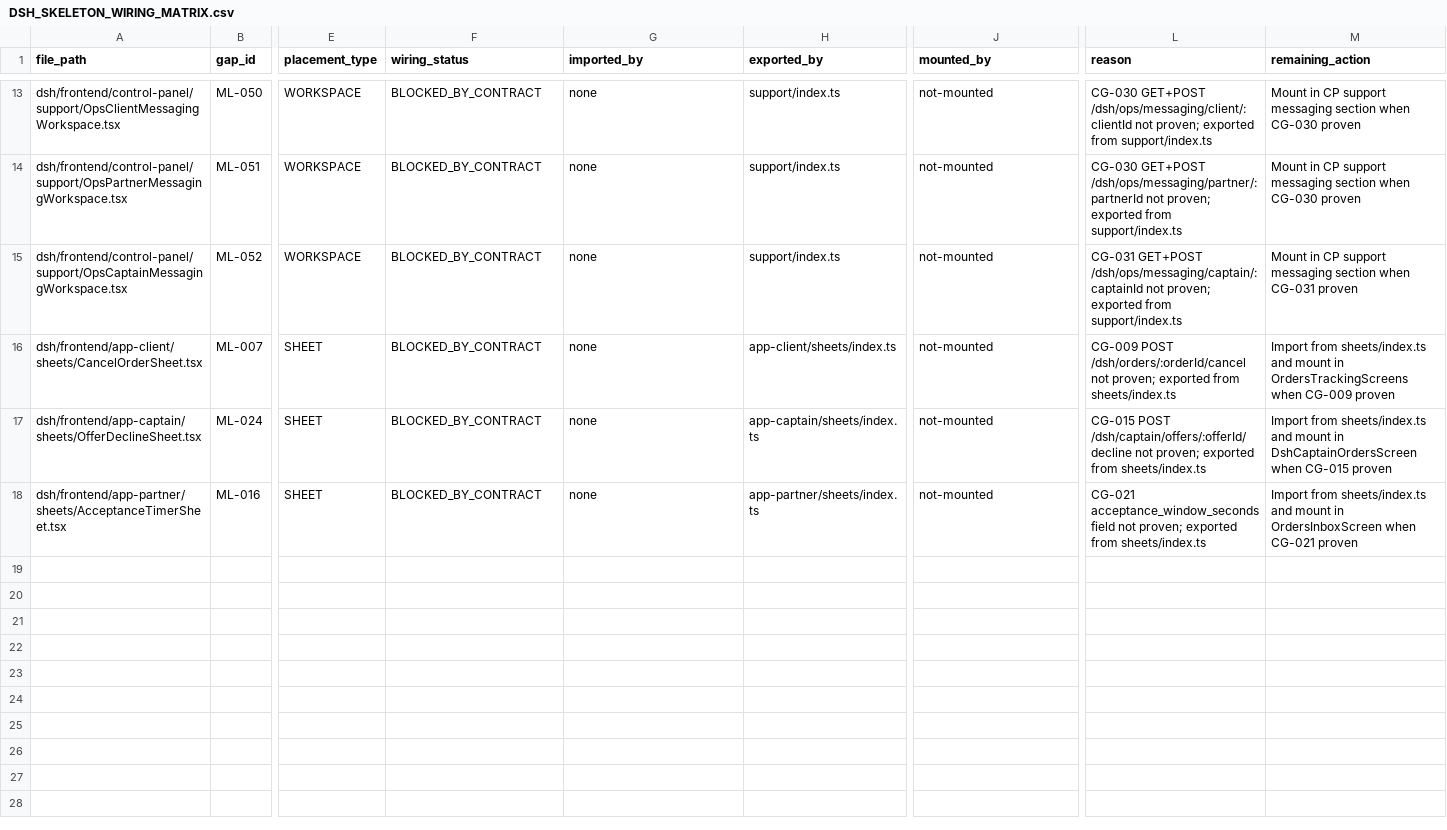
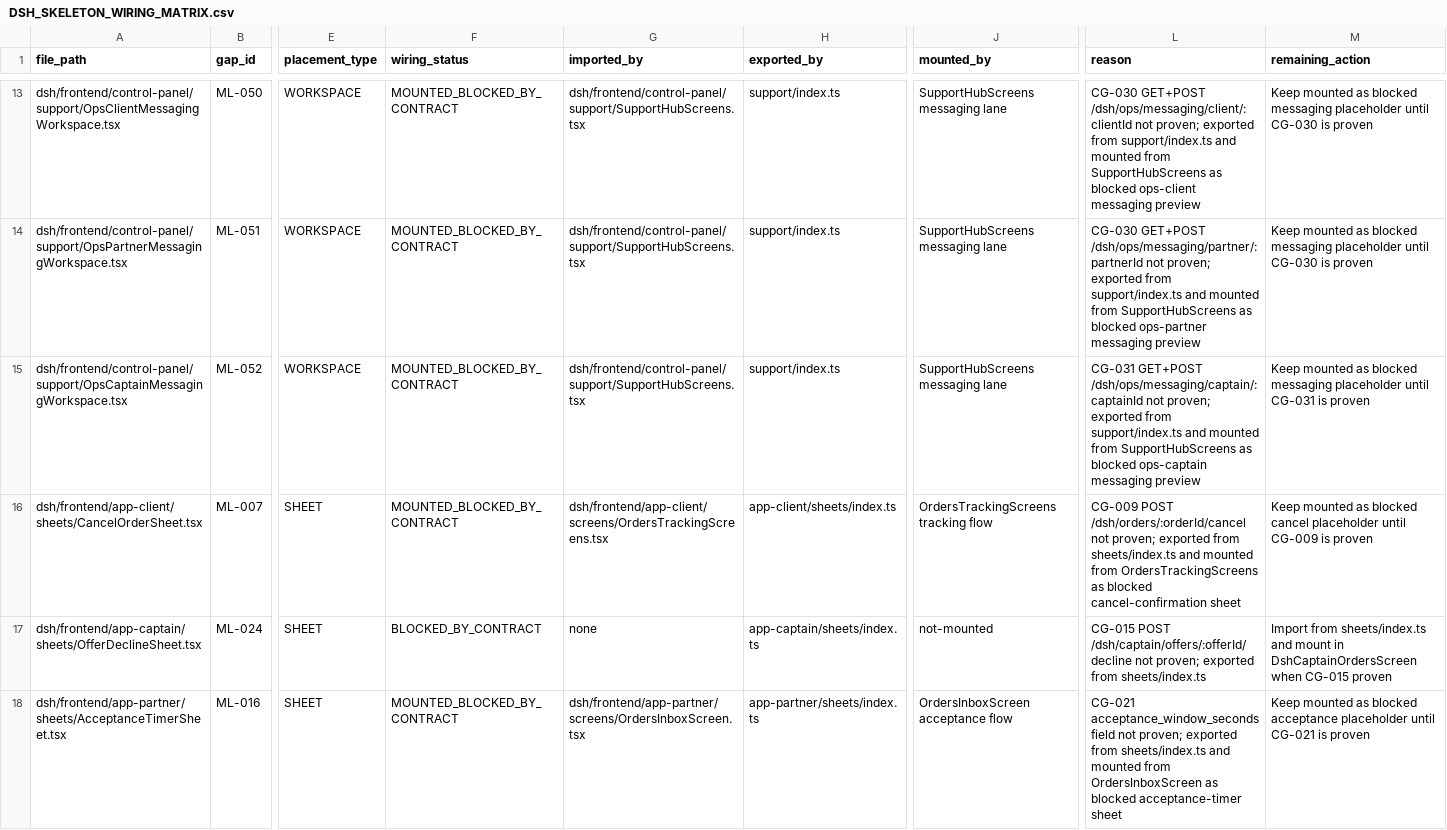
Before and after one commit to bthwani2-boop/bthwani-suite, a CSV file: dsh/docs/closure/DSH_SKELETON_WIRING_MATRIX.csv, drawn as a sheet; only a part is shown, gaps mark what is left out; the diff covers the shown part only; the diff names each change by its address in the sheet, - before the commit and + after, or states it on an @@ line.

```diff
--- a/dsh/docs/closure/DSH_SKELETON_WIRING_MATRIX.csv
+++ b/dsh/docs/closure/DSH_SKELETON_WIRING_MATRIX.csv
-F13:F16 (wiring_status): BLOCKED_BY_CONTRACT
+F13:F16 (wiring_status): MOUNTED_BLOCKED_BY_CONTRACT
-G13:G15 (imported_by): none
+G13:G15 (imported_by): dsh/frontend/control-panel/support/SupportHubScreens.tsx
-J13:J15 (mounted_by): not-mounted
+J13:J15 (mounted_by): SupportHubScreens messaging lane
-L13 (reason): …from support/index.ts
+L13 (reason): …from support/index.ts and mounted from SupportHubScreens as blocked ops-client messaging preview
-M13:M14 (remaining_action): Mount in CP support messaging section when CG-030 proven
+M13:M14 (remaining_action): Keep mounted as blocked messaging placeholder until CG-030 is proven
-L14 (reason): …from support/index.ts
+L14 (reason): …from support/index.ts and mounted from SupportHubScreens as blocked ops-partner messaging preview
-L15 (reason): …from support/index.ts
+L15 (reason): …from support/index.ts and mounted from SupportHubScreens as blocked ops-captain messaging preview
-M15 (remaining_action): Mount in CP support messaging section when CG-031 proven
+M15 (remaining_action): Keep mounted as blocked messaging placeholder until CG-031 is proven
-G16 (imported_by): none
+G16 (imported_by): dsh/frontend/app-client/screens/OrdersTrackingScreens.tsx
-J16 (mounted_by): not-mounted
+J16 (mounted_by): OrdersTrackingScreens tracking flow
-L16 (reason): …from sheets/index.ts
+L16 (reason): …from sheets/index.ts and mounted from OrdersTrackingScreens as blocked cancel-confirmation sheet
-M16 (remaining_action): Import from sheets/index.ts and mount in OrdersTrackingScreens when CG-009 proven
+M16 (remaining_action): Keep mounted as blocked cancel placeholder until CG-009 is proven
-F18 (wiring_status): BLOCKED_BY_CONTRACT
+F18 (wiring_status): MOUNTED_BLOCKED_BY_CONTRACT
-G18 (imported_by): none
+G18 (imported_by): dsh/frontend/app-partner/screens/OrdersInboxScreen.tsx
-J18 (mounted_by): not-mounted
+J18 (mounted_by): OrdersInboxScreen acceptance flow
-L18 (reason): …from sheets/index.ts
+L18 (reason): …from sheets/index.ts and mounted from OrdersInboxScreen as blocked acceptance-timer sheet
-M18 (remaining_action): Import from sheets/index.ts and mount in OrdersInboxScreen when CG-021 proven
+M18 (remaining_action): Keep mounted as blocked acceptance placeholder until CG-021 is proven
```
Also changed, not shown: 45 edited cells elsewhere in this file, 17 other files.
